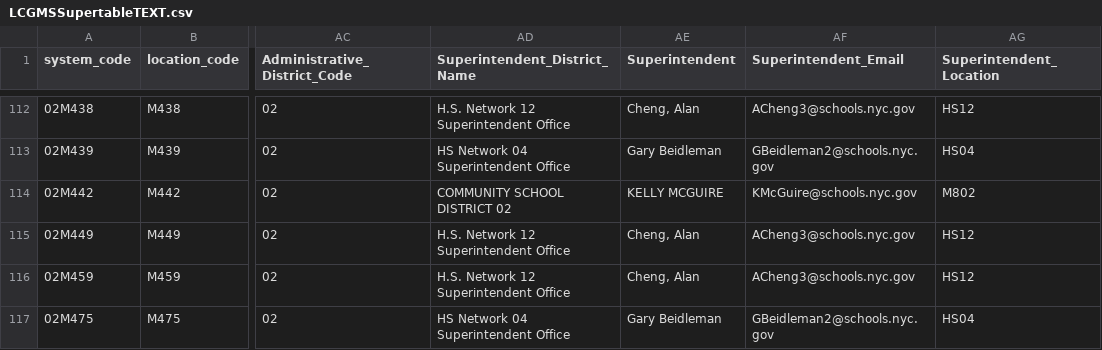
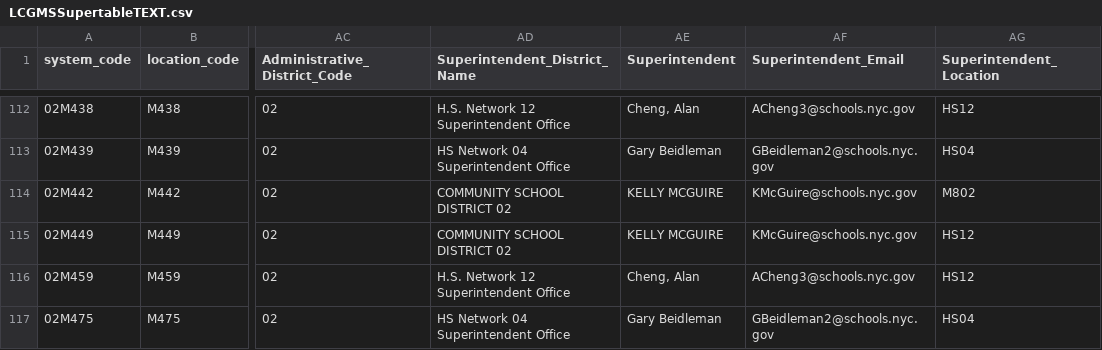
Before and after one commit to dsimoes-doe/LCGMS, a CSV file: LCGMSSupertableTEXT.csv, drawn as a sheet; only a part is shown, gaps mark what is left out; the diff covers the shown part only; the diff names each change by its address in the sheet, - before the commit and + after, or states it on an @@ line.

Commit message:
Update LCGMSSupertableTEXT.csv

```diff
--- a/LCGMSSupertableTEXT.csv
+++ b/LCGMSSupertableTEXT.csv
-AD115 (Superintendent_District_Name): H.S. Network 12 Superintendent Office
+AD115 (Superintendent_District_Name): COMMUNITY SCHOOL DISTRICT 02
-AE115 (Superintendent): Cheng, Alan
+AE115 (Superintendent): KELLY MCGUIRE
-AF115 (Superintendent_Email): ACheng3@schools.nyc.gov
+AF115 (Superintendent_Email): KMcGuire@schools.nyc.gov
```
Also changed, not shown: 9 edited cells elsewhere in this file.
